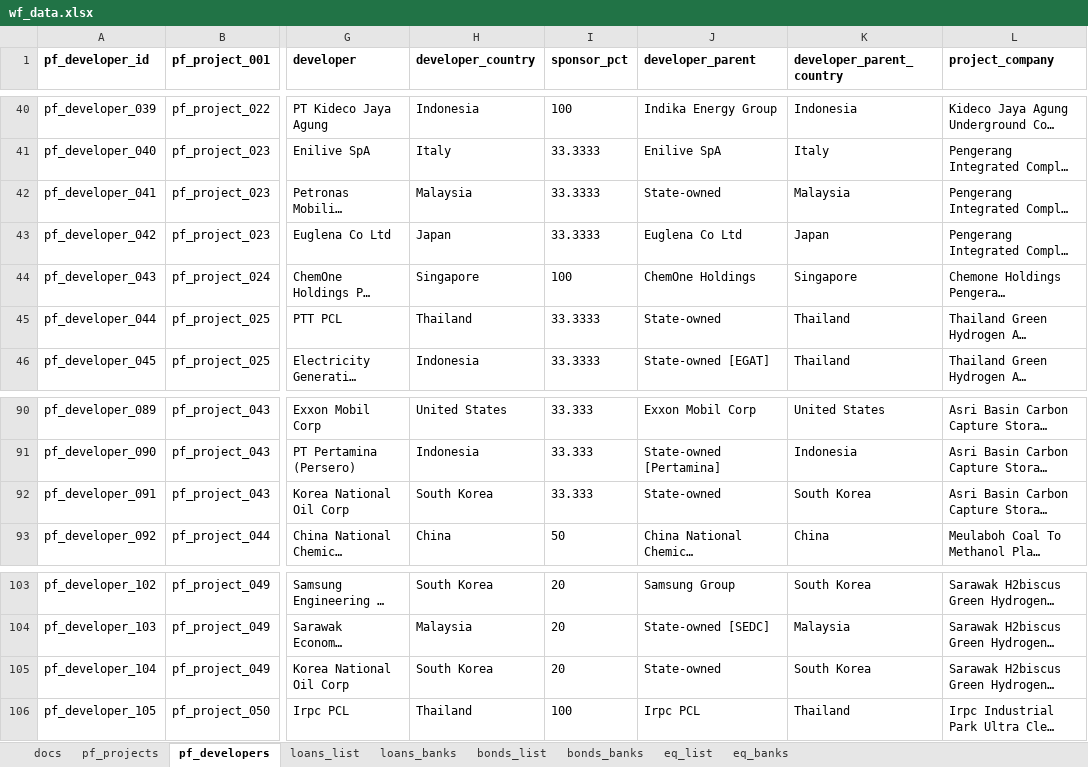
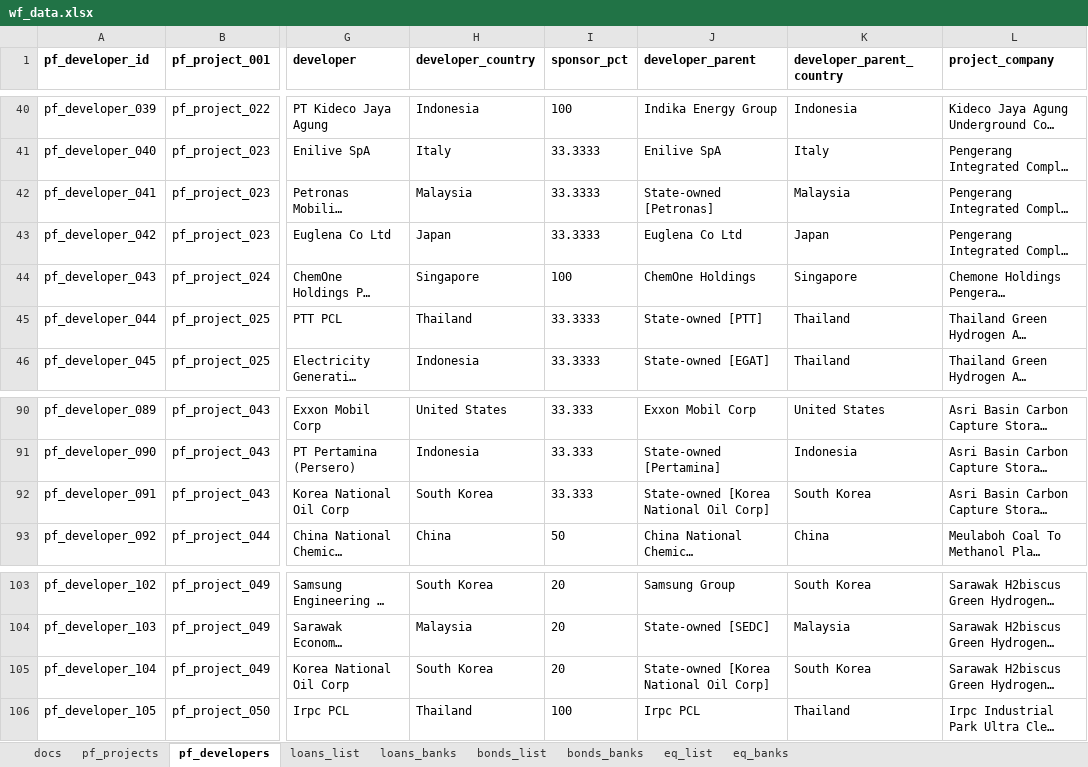
Before and after one commit to cmgsalazar/sea-petchem, an Excel workbook: wf_data.xlsx, sheet pf_developers, drawn as a sheet; only a part is shown, gaps mark what is left out; long unchanged cells end in …; values as stored, in another font and other column widths than the file's, no borders; the diff covers the shown part only; the diff names each change by its address in the sheet, - before the commit and + after, or states it on an @@ line.

```diff
--- a/wf_data.xlsx (sheet pf_developers)
+++ b/wf_data.xlsx (sheet pf_developers)
-J42 (developer_parent): State-owned
+J42 (developer_parent): State-owned [Petronas]
-J45 (developer_parent): State-owned
+J45 (developer_parent): State-owned [PTT]
-J92 (developer_parent): State-owned
+J92 (developer_parent): State-owned [Korea National Oil Corp]
-J105 (developer_parent): State-owned
+J105 (developer_parent): State-owned [Korea National Oil Corp]
```
Also changed, not shown: 16 edited cells and cell formats elsewhere in this sheet, sheet loans_list, sheet bonds_banks, 12 other files.
